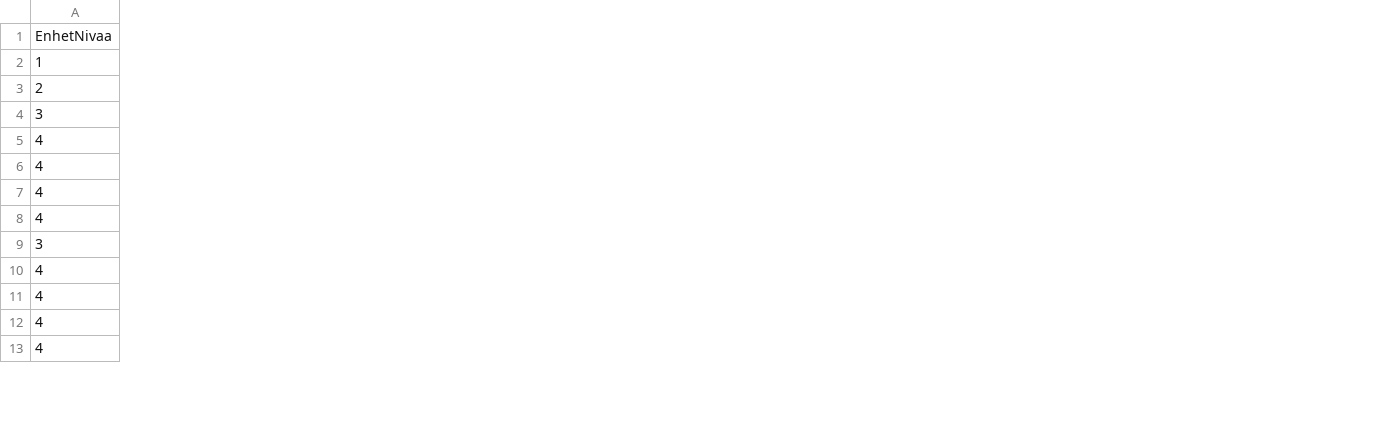
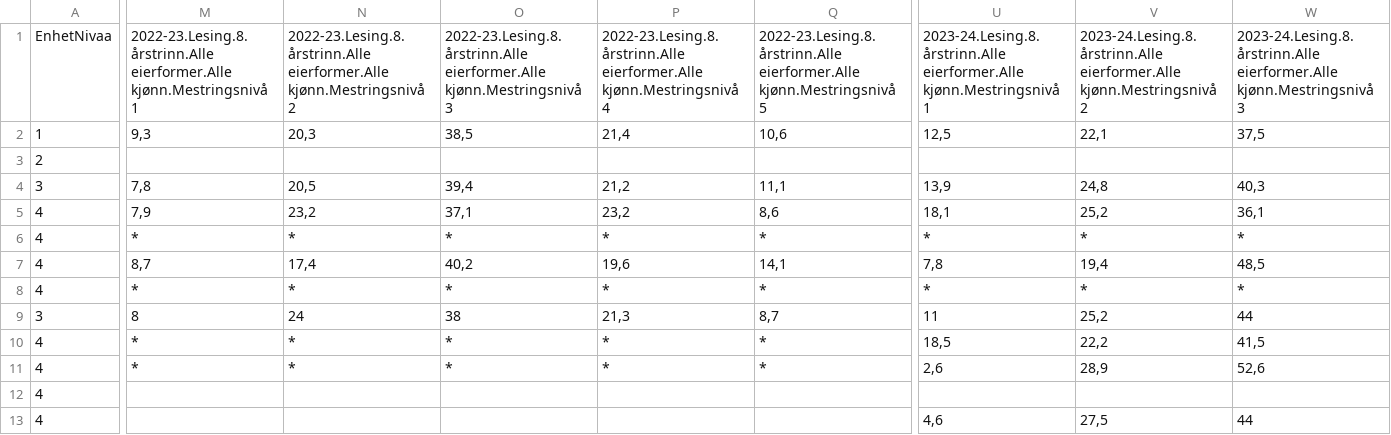
Before and after one commit to RasmusPalmqvist/Vestfold, a CSV file: 0_Annet/Bærekraft_nasjonale_prøver_alle.csv, drawn as a sheet; only a part is shown, gaps mark what is left out; the diff covers the shown part only; the diff names each change by its address in the sheet, - before the commit and + after, or states it on an @@ line.

Commit message:
Update Bærekraft_nasjonale_prøver_alle.csv

```diff
--- a/0_Annet/Bærekraft_nasjonale_prøver_alle.csv
+++ b/0_Annet/Bærekraft_nasjonale_prøver_alle.csv
+column M, rows 1-11: 2022-23.Lesing.8. årstrinn.Alle eierformer.Alle kjønn.Mestringsnivå 1 | 9,3 |  | 7,8 | 7,9 | * | 8,7 | * | 8 | * | *
+column N, rows 1-11: 2022-23.Lesing.8. årstrinn.Alle eierformer.Alle kjønn.Mestringsnivå 2 | 20,3 |  | 20,5 | 23,2 | * | 17,4 | * | 24 | * | *
+column O, rows 1-11: 2022-23.Lesing.8. årstrinn.Alle eierformer.Alle kjønn.Mestringsnivå 3 | 38,5 |  | 39,4 | 37,1 | * | 40,2 | * | 38 | * | *
+column P, rows 1-11: 2022-23.Lesing.8. årstrinn.Alle eierformer.Alle kjønn.Mestringsnivå 4 | 21,4 |  | 21,2 | 23,2 | * | 19,6 | * | 21,3 | * | *
+column Q, rows 1-11: 2022-23.Lesing.8. årstrinn.Alle eierformer.Alle kjønn.Mestringsnivå 5 | 10,6 |  | 11,1 | 8,6 | * | 14,1 | * | 8,7 | * | *
+column U, rows 1-13: 2023-24.Lesing.8. årstrinn.Alle eierformer.Alle kjønn.Mestringsnivå 1 | 12,5 |  | 13,9 | 18,1 | * | 7,8 | * | 11 | 18,5 | 2,6 |  | 4,6
+column V, rows 1-13: 2023-24.Lesing.8. årstrinn.Alle eierformer.Alle kjønn.Mestringsnivå 2 | 22,1 |  | 24,8 | 25,2 | * | 19,4 | * | 25,2 | 22,2 | 28,9 |  | 27,5
+column W, rows 1-13: 2023-24.Lesing.8. årstrinn.Alle eierformer.Alle kjønn.Mestringsnivå 3 | 37,5 |  | 40,3 | 36,1 | * | 48,5 | * | 44 | 41,5 | 52,6 |  | 44
```
Also changed, not shown: 12 added columns elsewhere in this file.
